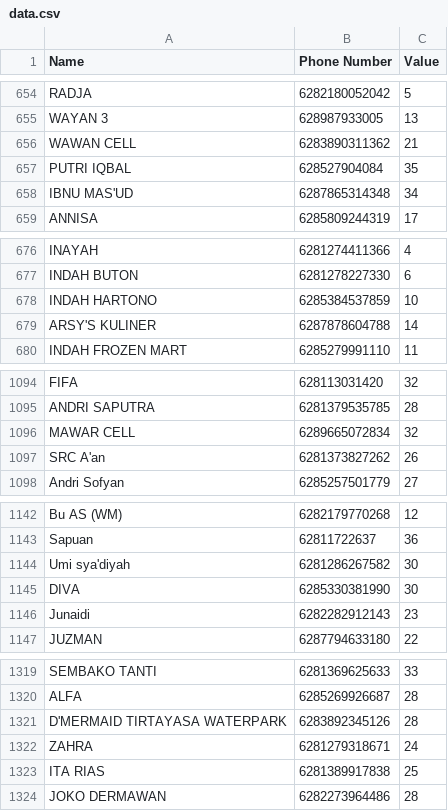
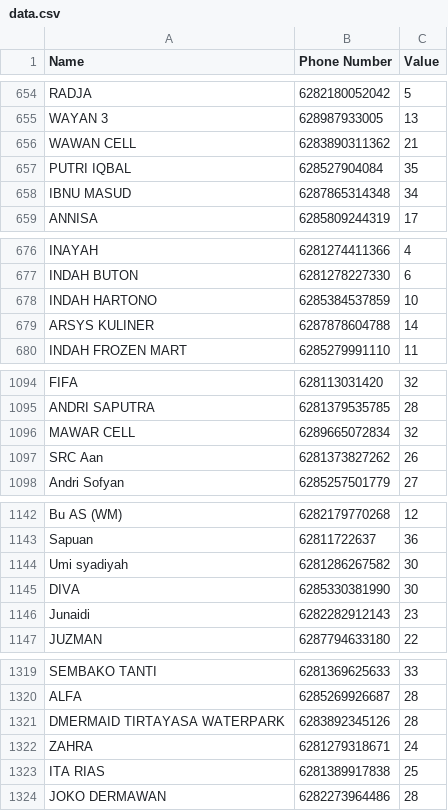
Before and after one commit to androxxe/wa-aice-bot, a CSV file: data.csv, drawn as a sheet; only a part is shown, gaps mark what is left out; the diff covers the shown part only.

```diff
--- a/data.csv
+++ b/data.csv
@@ -657,3 +657,3 @@ WAWAN CELL,6283890311362,21
 PUTRI IQBAL,628527904084,35
-IBNU MAS'UD,6287865314348,34
+IBNU MASUD,6287865314348,34
 ANNISA,6285809244319,17
@@ -678,3 +678,3 @@ INDAH BUTON,6281278227330,6
 INDAH HARTONO,6285384537859,10
-ARSY'S KULINER,6287878604788,14
+ARSYS KULINER,6287878604788,14
 INDAH FROZEN MART,6285279991110,11
@@ -1097,3 +1096,3 @@ ANDRI SAPUTRA,6281379535785,28
 MAWAR CELL,6289665072834,32
-SRC A'an,6281373827262,26
+SRC Aan,6281373827262,26
 Andri Sofyan,6285257501779,27
@@ -1144,3 +1143,3 @@ Bu AS (WM),6282179770268,12
 Sapuan,62811722637,36
-Umi sya'diyah,6281286267582,30
+Umi syadiyah,6281286267582,30
 DIVA,6285330381990,30
@@ -1321,3 +1320,3 @@ SEMBAKO TANTI,6281369625633,33
 ALFA,6285269926687,28
-D'MERMAID TIRTAYASA WATERPARK,6283892345126,28
+DMERMAID TIRTAYASA WATERPARK,6283892345126,28
 ZAHRA,6281279318671,24
```
Also changed, not shown: 8 added rows and 10 edited cells elsewhere in this file, 2 other files.
